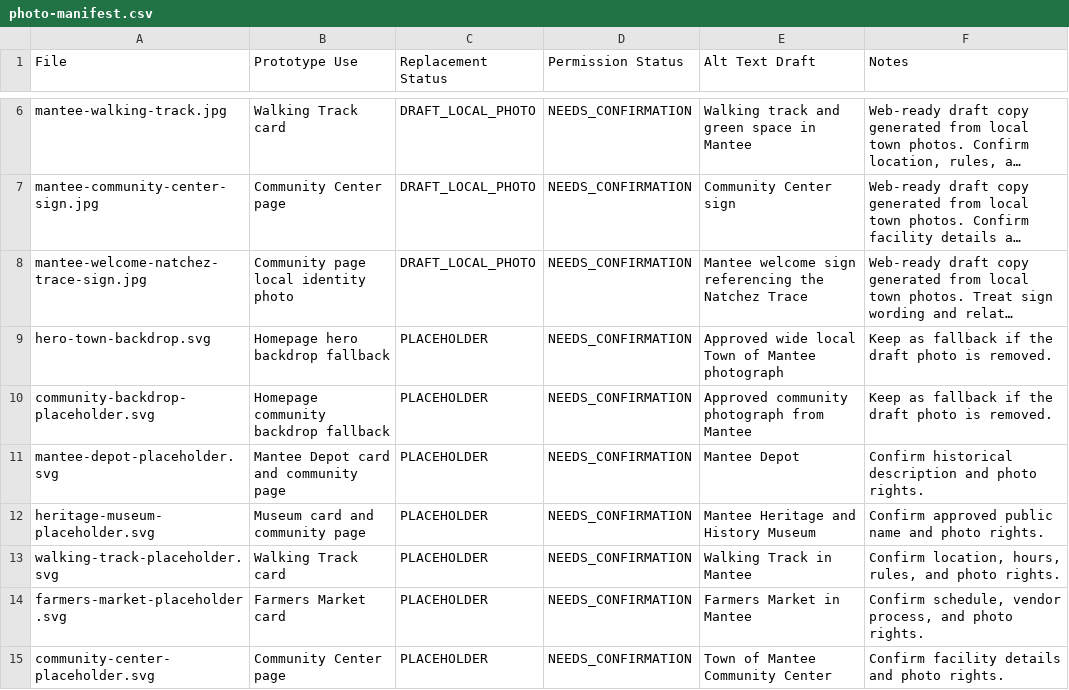
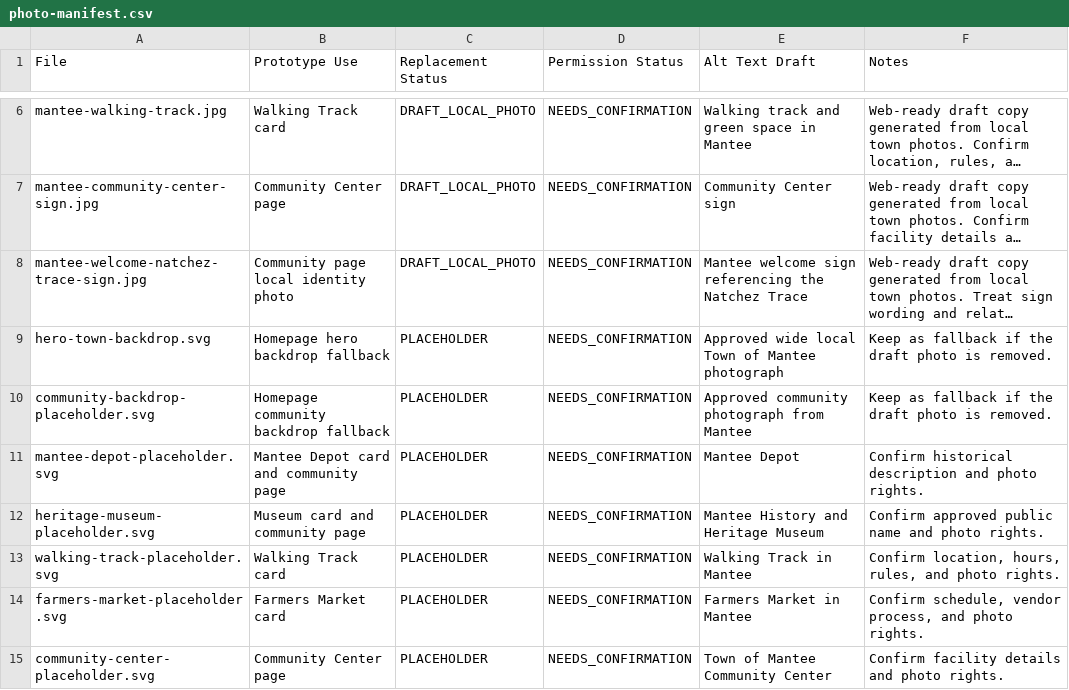
Before and after one commit to trob72/mantee-website, a CSV file: prototype/assets/images/photo-manifest.csv, drawn as a sheet; only a part is shown, gaps mark what is left out; long unchanged cells end in ….

```diff
--- a/prototype/assets/images/photo-manifest.csv
+++ b/prototype/assets/images/photo-manifest.csv
@@ -11,3 +11,3 @@ community-backdrop-placeholder.svg,Homepage community backdrop fallback,PLACEHOL
 mantee-depot-placeholder.svg,Mantee Depot card and community page,PLACEHOLDER,NEEDS_CONFIRMATION,"Mantee Depot","Confirm historical description and photo rights."
-heritage-museum-placeholder.svg,Museum card and community page,PLACEHOLDER,NEEDS_CONFIRMATION,"Mantee Heritage and History Museum","Confirm approved public name and photo rights."
+heritage-museum-placeholder.svg,Museum card and community page,PLACEHOLDER,NEEDS_CONFIRMATION,"Mantee History and Heritage Museum","Confirm approved public name and photo rights."
 walking-track-placeholder.svg,Walking Track card,PLACEHOLDER,NEEDS_CONFIRMATION,"Walking Track in Mantee","Confirm location, hours, rules, and photo rights."
```
Also changed, not shown: docs/content-inventory.csv, docs/needs-confirmation-register.csv, 16 other files.
